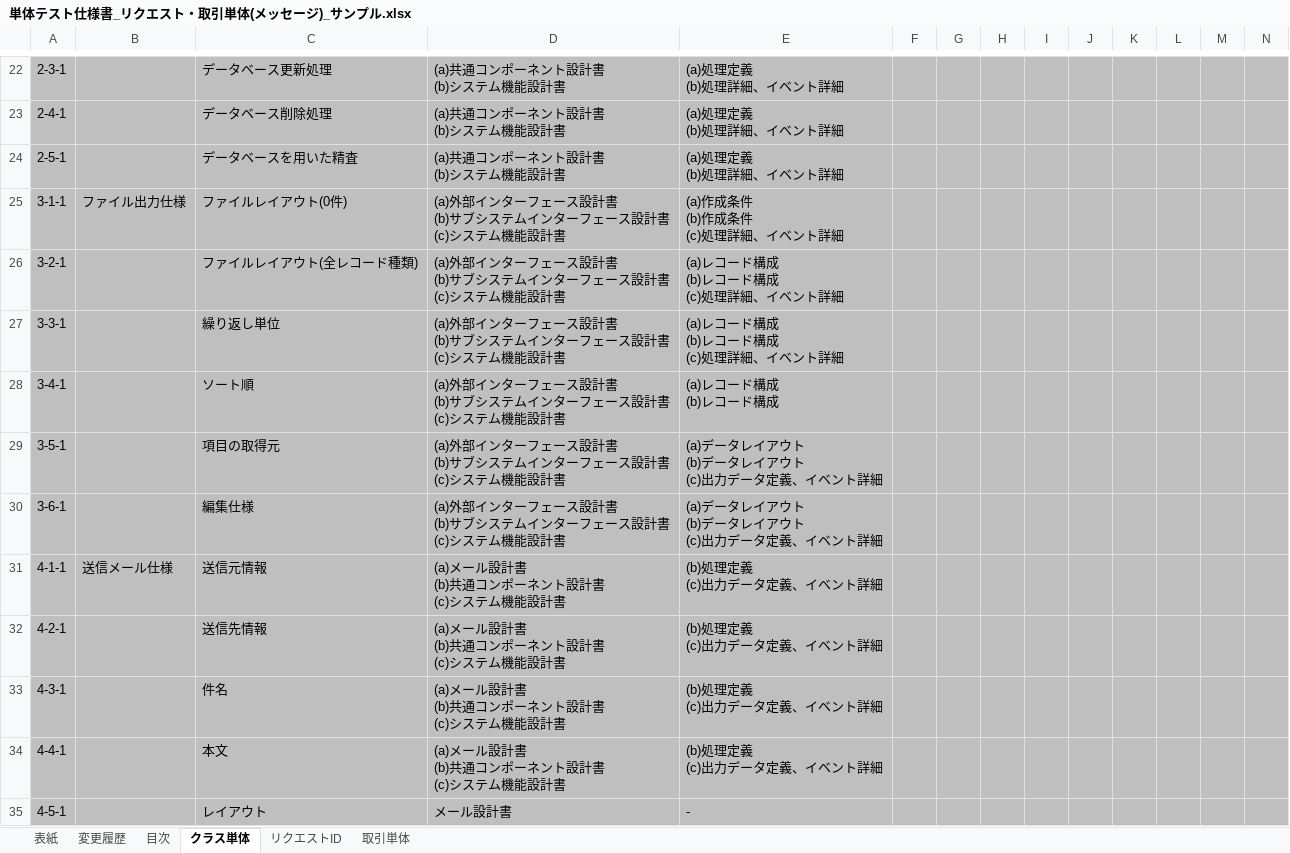
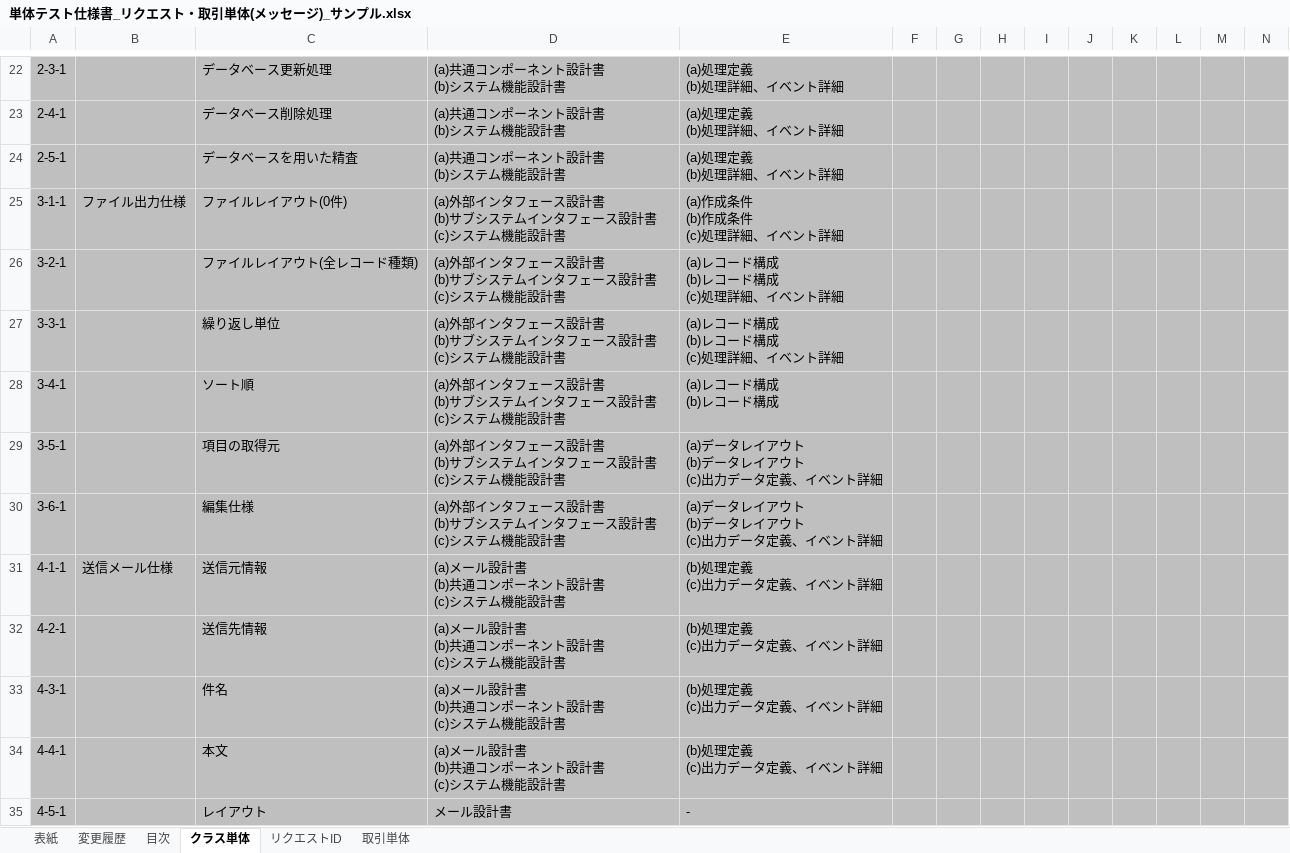
Before and after one commit to nablarch-development-standards/nablarch-development-standards, an Excel workbook: 030_設計ドキュメント/020_サンプル/110_テスト仕様書/単体テスト仕様書_リクエスト・取引単体(メッセージ)_サンプル.xlsx, sheet クラス単体, drawn as a sheet; only a part is shown, gaps mark what is left out; values as stored, in another font and other column widths than the file's, no borders; charts and pictures not drawn; ↵ is a line break in a cell; the diff names each change by its address in the sheet, - before the commit and + after, or states it on an @@ line.

```diff
--- a/030_設計ドキュメント/020_サンプル/110_テスト仕様書/単体テスト仕様書_リクエスト・取引単体(メッセージ)_サンプル.xlsx (sheet クラス単体)
+++ b/030_設計ドキュメント/020_サンプル/110_テスト仕様書/単体テスト仕様書_リクエスト・取引単体(メッセージ)_サンプル.xlsx (sheet クラス単体)
-D25:D30: …部インターフェース設計書 ↵ (b)サブシステムインターフェース…
+D25:D30: …部インタフェース設計書 ↵ (b)サブシステムインタフェース…
```
Also changed, not shown: sheet リクエストID, 030_設計ドキュメント/020_サンプル/110_テスト仕様書/単体テスト仕様書_リクエスト・取引単体(画面)_サンプル.xlsx, 030_設計ドキュメント/020_サンプル/110_テスト仕様書/単体テスト仕様書_共通コンポーネント_サンプル.xlsx.
